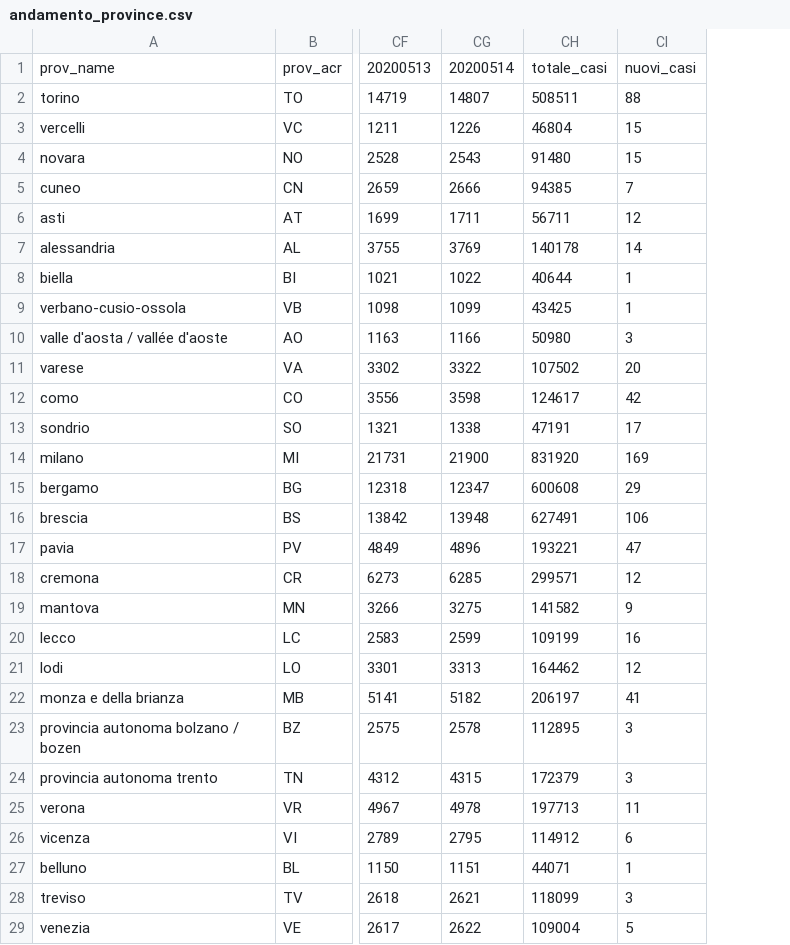
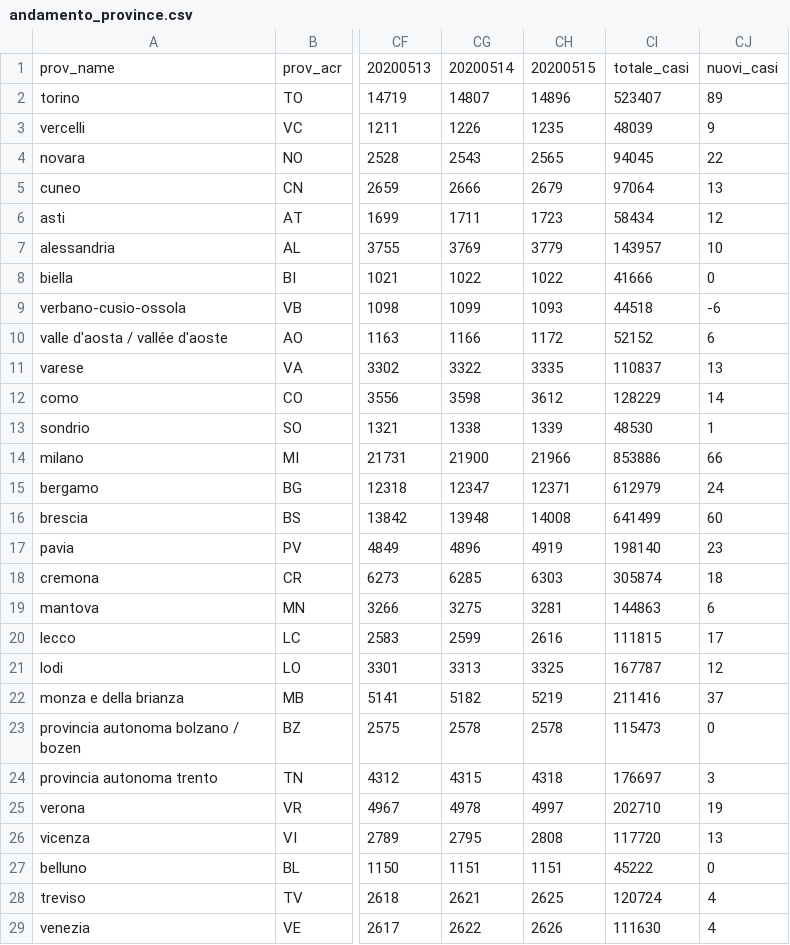
Before and after one commit to ggbioing/covid-19, a CSV file: csv/andamento_province.csv, drawn as a sheet; only a part is shown, gaps mark what is left out; removed rows and columns are numbered as before the commit, all else as after; the diff covers the shown part only; the diff names each change by its address in the sheet, - before the commit and + after, or states it on an @@ line.

```diff
--- a/csv/andamento_province.csv
+++ b/csv/andamento_province.csv
-column CH, rows 1-29: totale_casi | 508511 | 46804 | 91480 | 94385 | 56711 | 140178 | 40644 | 43425 | 50980 | 107502 | 124617 | 47191 | 831920 | 600608 | 627491 | 193221 | 299571 | 141582 | 109199 | 164462 | 206197 | 112895 | 172379 | 197713 | 114912 | 44071 | 118099 | 109004
+column CH, rows 1-29: 20200515 | 14896 | 1235 | 2565 | 2679 | 1723 | 3779 | 1022 | 1093 | 1172 | 3335 | 3612 | 1339 | 21966 | 12371 | 14008 | 4919 | 6303 | 3281 | 2616 | 3325 | 5219 | 2578 | 4318 | 4997 | 2808 | 1151 | 2625 | 2626
+column CI, rows 1-29: totale_casi | 523407 | 48039 | 94045 | 97064 | 58434 | 143957 | 41666 | 44518 | 52152 | 110837 | 128229 | 48530 | 853886 | 612979 | 641499 | 198140 | 305874 | 144863 | 111815 | 167787 | 211416 | 115473 | 176697 | 202710 | 117720 | 45222 | 120724 | 111630
-CJ2: 88
+CJ2: 89
-CJ3: 15
+CJ3: 9
-CJ4: 15
+CJ4: 22
-CJ5: 7
+CJ5: 13
-CJ7: 14
+CJ7: 10
-CJ8: 1
+CJ8: 0
-CJ9: 1
+CJ9: -6
-CJ10: 3
+CJ10: 6
-CJ11: 20
+CJ11: 13
-CJ12: 42
+CJ12: 14
-CJ13: 17
+CJ13: 1
-CJ14: 169
+CJ14: 66
-CJ15: 29
+CJ15: 24
-CJ16: 106
+CJ16: 60
-CJ17: 47
+CJ17: 23
-CJ18: 12
+CJ18: 18
-CJ19: 9
+CJ19: 6
-CJ20: 16
+CJ20: 17
-CJ22: 41
+CJ22: 37
-CJ23: 3
+CJ23: 0
-CJ25: 11
+CJ25: 19
-CJ26: 6
+CJ26: 13
-CJ27: 1
+CJ27: 0
-CJ28: 3
+CJ28: 4
-CJ29: 5
+CJ29: 4
```
Also changed, not shown: 43 edited cells elsewhere in this file, 1 other file.
